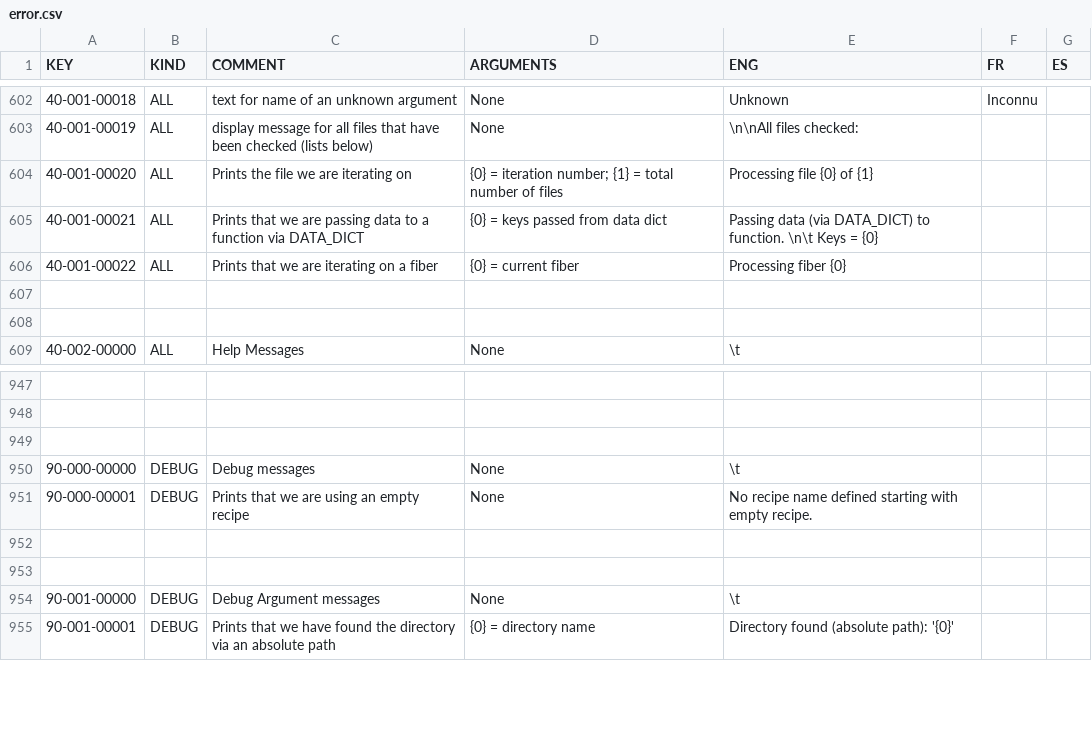
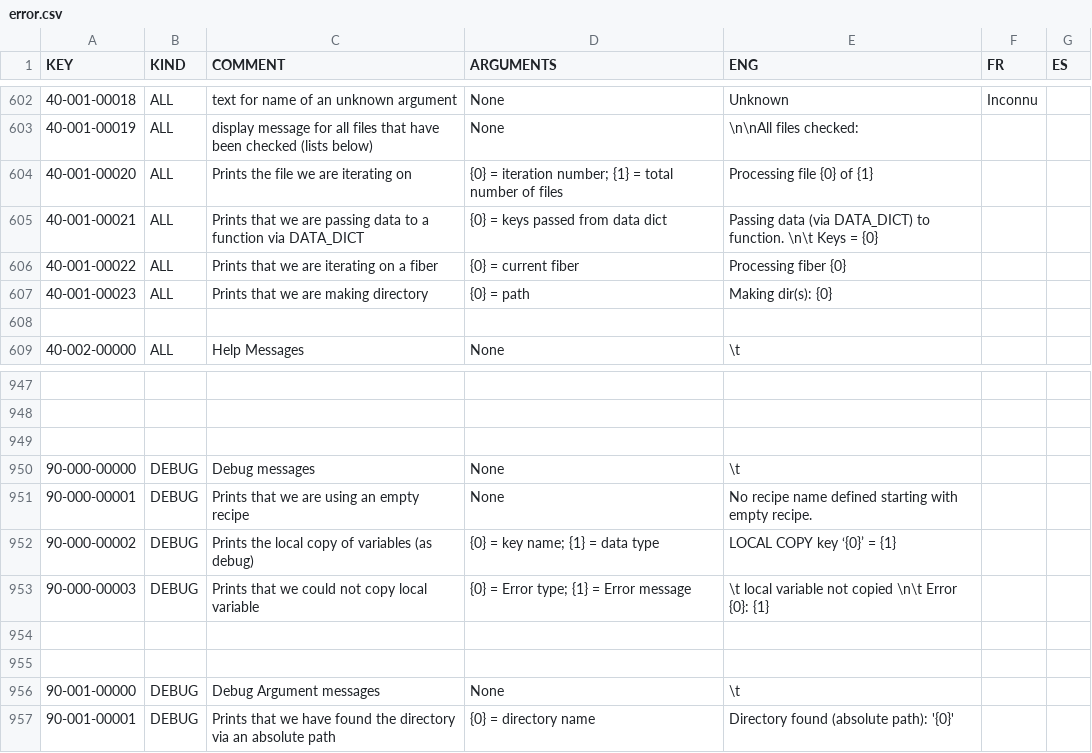
Before and after one commit to njcuk9999/apero-drs, a CSV file: INTROOT2/terrapipe/locale/databases/error.csv, drawn as a sheet; only a part is shown, gaps mark what is left out; the diff names each change by its address in the sheet, - before the commit and + after, or states it on an @@ line.

Commit message:
update language database

```diff
--- a/INTROOT2/terrapipe/locale/databases/error.csv
+++ b/INTROOT2/terrapipe/locale/databases/error.csv
-row 607: (empty)
+row 607: 40-001-00023 | ALL | Prints that we are making directory | {0} = path | Making dir(s): {0}
+row 952: 90-000-00002 | DEBUG | Prints the local copy of variables (as debug) | {0} = key name; {1} = data type | LOCAL COPY key ‘{0}’ = {1}
+row 953: 90-000-00003 | DEBUG | Prints that we could not copy local variable | {0} = Error type; {1} = Error message | \t local variable not copied \n\t Error {0}: {1}
```
Also changed, not shown: 2 other files.
